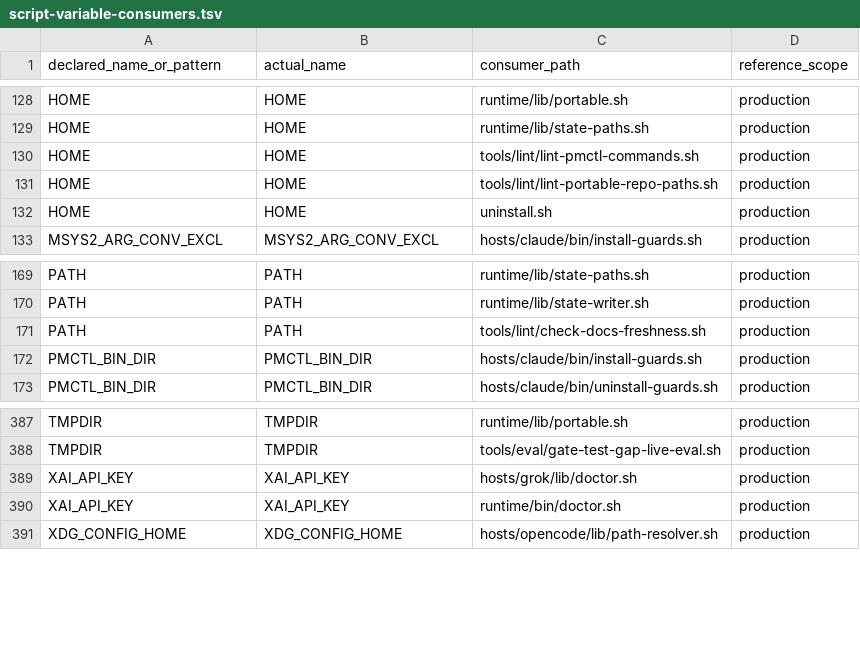
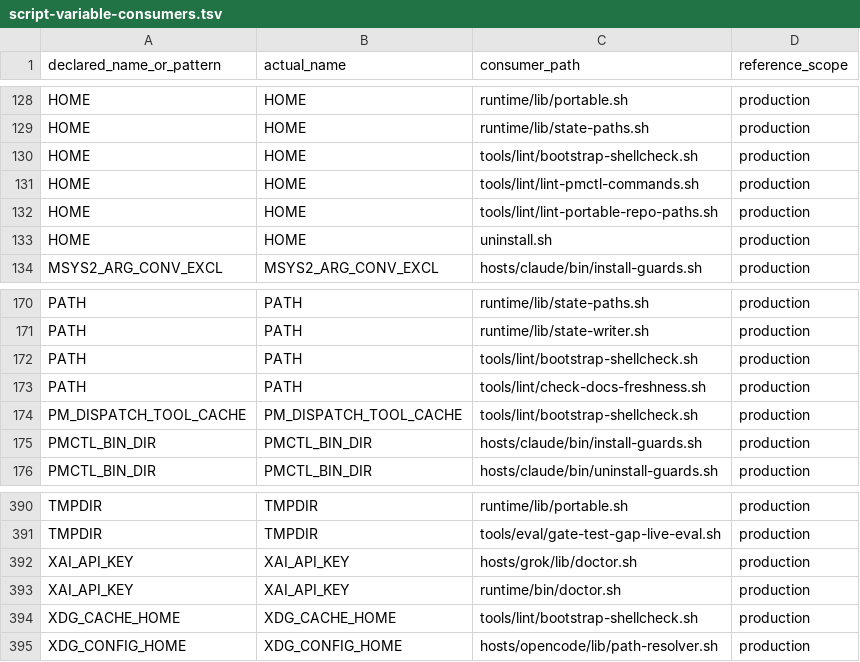
Before and after one commit to screenleon/pm-dispatch, a TSV file: docs/architecture/script-variable-consumers.tsv, drawn as a sheet; only a part is shown, gaps mark what is left out.

```diff
--- a/docs/architecture/script-variable-consumers.tsv
+++ b/docs/architecture/script-variable-consumers.tsv
@@ -129,2 +129,3 @@ HOME	HOME	runtime/lib/portable.sh	production
 HOME	HOME	runtime/lib/state-paths.sh	production
+HOME	HOME	tools/lint/bootstrap-shellcheck.sh	production
 HOME	HOME	tools/lint/lint-pmctl-commands.sh	production
@@ -170,3 +171,5 @@ PATH	PATH	runtime/lib/state-paths.sh	production
 PATH	PATH	runtime/lib/state-writer.sh	production
+PATH	PATH	tools/lint/bootstrap-shellcheck.sh	production
 PATH	PATH	tools/lint/check-docs-freshness.sh	production
+PM_DISPATCH_TOOL_CACHE	PM_DISPATCH_TOOL_CACHE	tools/lint/bootstrap-shellcheck.sh	production
 PMCTL_BIN_DIR	PMCTL_BIN_DIR	hosts/claude/bin/install-guards.sh	production
@@ -390,2 +393,3 @@ XAI_API_KEY	XAI_API_KEY	hosts/grok/lib/doctor.sh	production
 XAI_API_KEY	XAI_API_KEY	runtime/bin/doctor.sh	production
+XDG_CACHE_HOME	XDG_CACHE_HOME	tools/lint/bootstrap-shellcheck.sh	production
 XDG_CONFIG_HOME	XDG_CONFIG_HOME	hosts/opencode/lib/path-resolver.sh	production
```
Also changed, not shown: docs/architecture/script-variable-inventory.tsv, 16 other files.
